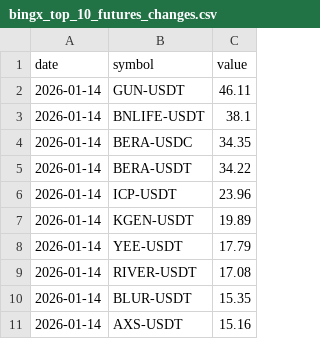
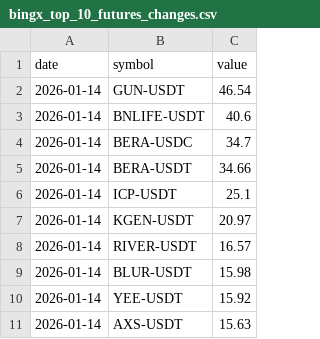
Before and after one commit to Ledrec/Bot, a CSV file: bingx_top_10_futures_changes.csv, drawn as a sheet.

```diff
--- a/bingx_top_10_futures_changes.csv
+++ b/bingx_top_10_futures_changes.csv
@@ -1,11 +1,11 @@
 date,symbol,value
-2026-01-14,GUN-USDT,46.11
-2026-01-14,BNLIFE-USDT,38.1
-2026-01-14,BERA-USDC,34.35
-2026-01-14,BERA-USDT,34.22
-2026-01-14,ICP-USDT,23.96
-2026-01-14,KGEN-USDT,19.89
-2026-01-14,YEE-USDT,17.79
-2026-01-14,RIVER-USDT,17.08
-2026-01-14,BLUR-USDT,15.35
-2026-01-14,AXS-USDT,15.16
+2026-01-14,GUN-USDT,46.54
+2026-01-14,BNLIFE-USDT,40.6
+2026-01-14,BERA-USDC,34.7
+2026-01-14,BERA-USDT,34.66
+2026-01-14,ICP-USDT,25.1
+2026-01-14,KGEN-USDT,20.97
+2026-01-14,RIVER-USDT,16.57
+2026-01-14,BLUR-USDT,15.98
+2026-01-14,YEE-USDT,15.92
+2026-01-14,AXS-USDT,15.63
```
